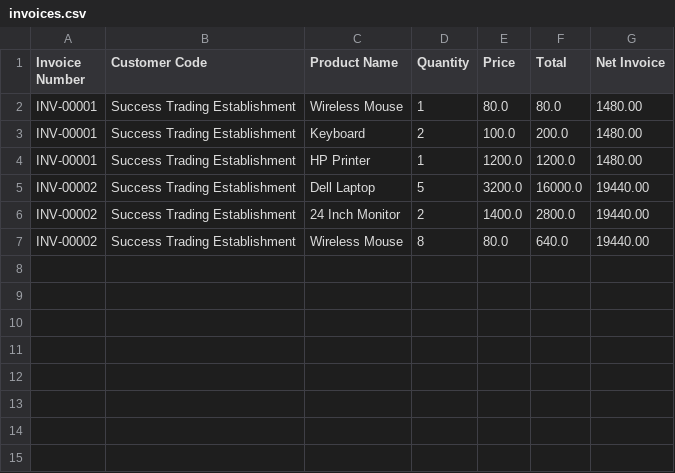
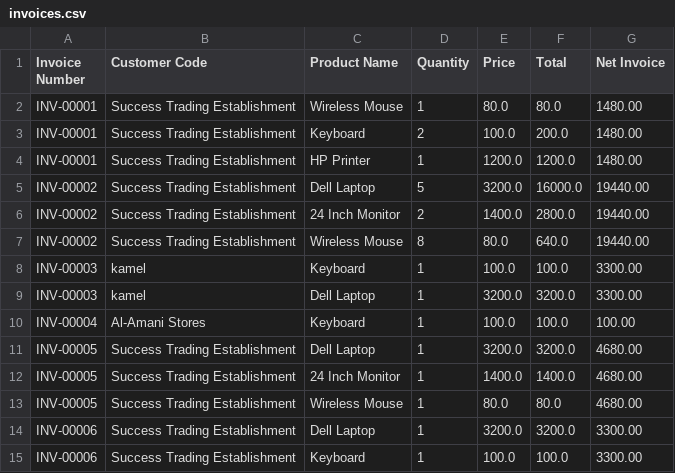
Before and after one commit to kamel-l/ERP-Simple, a CSV file: invoices.csv, drawn as a sheet.

Commit message:
enlever le combe de invoices nember

```diff
--- a/invoices.csv
+++ b/invoices.csv
@@ -7 +7,9 @@ INV-00002,Success Trading Establishment,24 Inch Monitor,2,1400.0,2800.0,19440.00
 INV-00002,Success Trading Establishment,Wireless Mouse,8,80.0,640.0,19440.00
+INV-00003,kamel,Keyboard,1,100.0,100.0,3300.00
+INV-00003,kamel,Dell Laptop,1,3200.0,3200.0,3300.00
+INV-00004,Al-Amani Stores,Keyboard,1,100.0,100.0,100.00
+INV-00005,Success Trading Establishment,Dell Laptop,1,3200.0,3200.0,4680.00
+INV-00005,Success Trading Establishment,24 Inch Monitor,1,1400.0,1400.0,4680.00
+INV-00005,Success Trading Establishment,Wireless Mouse,1,80.0,80.0,4680.00
+INV-00006,Success Trading Establishment,Dell Laptop,1,3200.0,3200.0,3300.00
+INV-00006,Success Trading Establishment,Keyboard,1,100.0,100.0,3300.00
```
Also changed, not shown: 3 other files.
